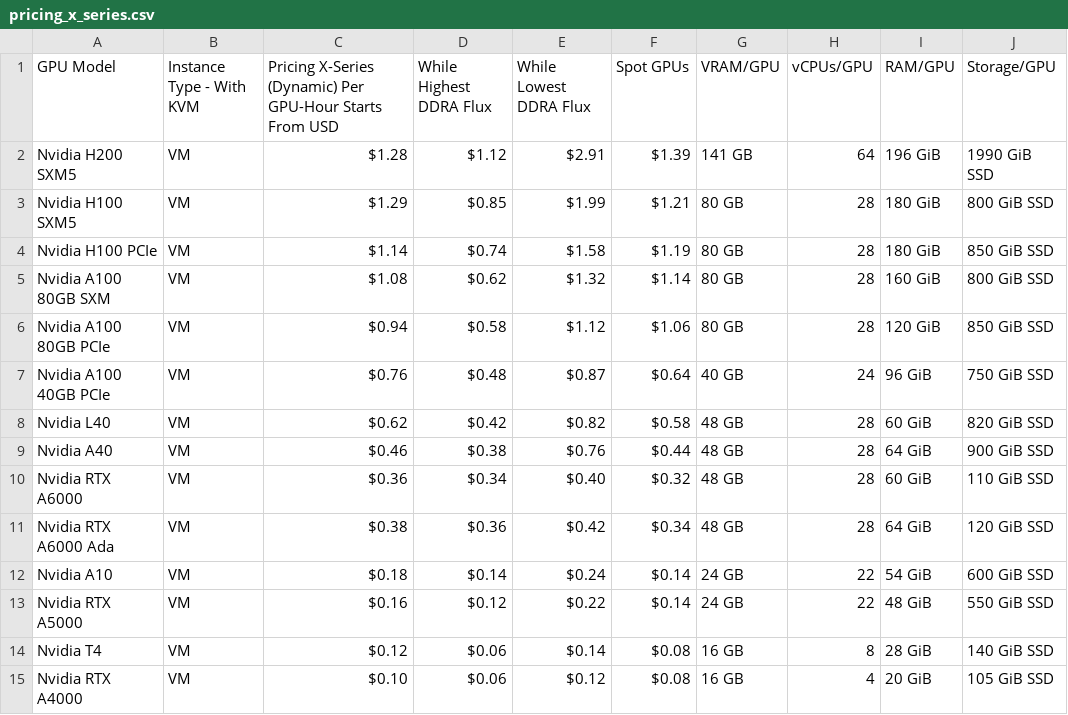
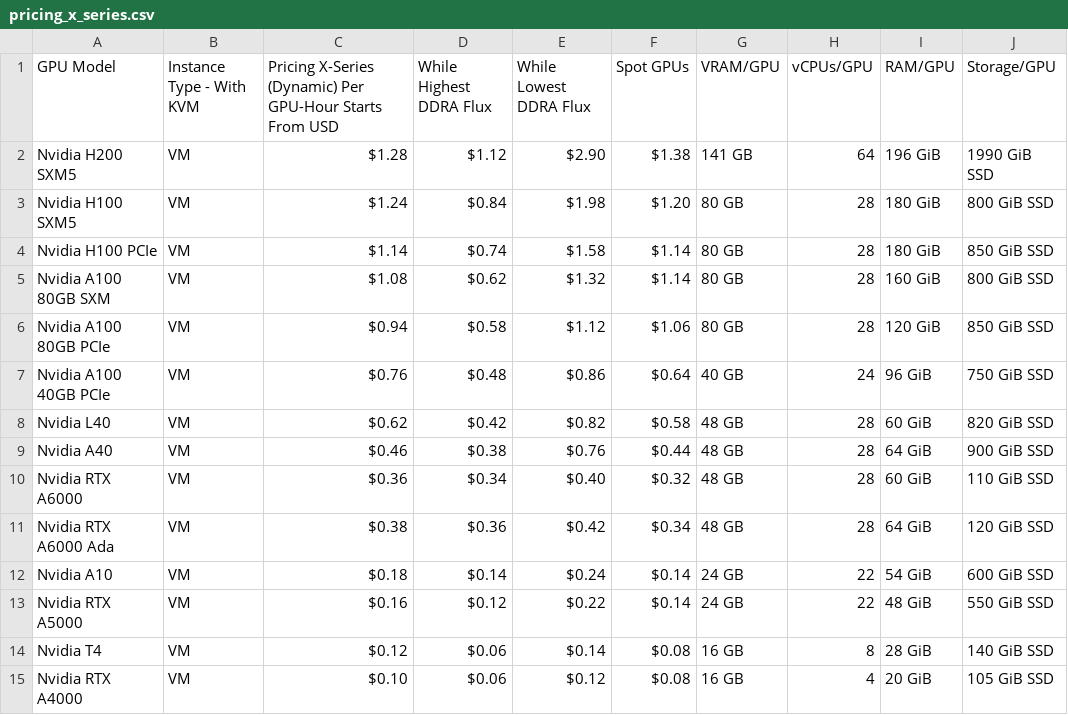
Before and after one commit to DATAOORTS/pricing, a CSV file: pricing_x_series.csv, drawn as a sheet.

Commit message:
Update pricing_x_series.csv

```diff
--- a/pricing_x_series.csv
+++ b/pricing_x_series.csv
@@ -1,8 +1,8 @@
 GPU Model, Instance Type - With KVM, Pricing X-Series (Dynamic) Per GPU-Hour Starts From USD, While Highest DDRA Flux, While Lowest DDRA Flux, Spot GPUs, VRAM/GPU, vCPUs/GPU, RAM/GPU, Storage/GPU,
-Nvidia H200 SXM5, VM, $1.28, $1.12, $2.91, $1.39, 141 GB, 64, 196 GiB, 1990 GiB SSD,
-Nvidia H100 SXM5, VM, $1.29, $0.85, $1.99, $1.21, 80 GB, 28, 180 GiB, 800 GiB SSD,
-Nvidia H100 PCIe, VM, $1.14, $0.74, $1.58, $1.19, 80 GB, 28, 180 GiB, 850 GiB SSD,
+Nvidia H200 SXM5, VM, $1.28, $1.12, $2.90, $1.38, 141 GB, 64, 196 GiB, 1990 GiB SSD,
+Nvidia H100 SXM5, VM, $1.24, $0.84, $1.98, $1.20, 80 GB, 28, 180 GiB, 800 GiB SSD,
+Nvidia H100 PCIe, VM, $1.14, $0.74, $1.58, $1.14, 80 GB, 28, 180 GiB, 850 GiB SSD,
 Nvidia A100 80GB SXM, VM, $1.08, $0.62, $1.32, $1.14, 80 GB, 28, 160 GiB, 800 GiB SSD,
 Nvidia A100 80GB PCIe, VM, $0.94, $0.58, $1.12, $1.06, 80 GB, 28, 120 GiB, 850 GiB SSD,
-Nvidia A100 40GB PCIe, VM, $0.76, $0.48, $0.87, $0.64, 40 GB, 24, 96 GiB, 750 GiB SSD,
+Nvidia A100 40GB PCIe, VM, $0.76, $0.48, $0.86, $0.64, 40 GB, 24, 96 GiB, 750 GiB SSD,
 Nvidia L40, VM, $0.62, $0.42, $0.82, $0.58, 48 GB, 28, 60 GiB, 820 GiB SSD,
```
